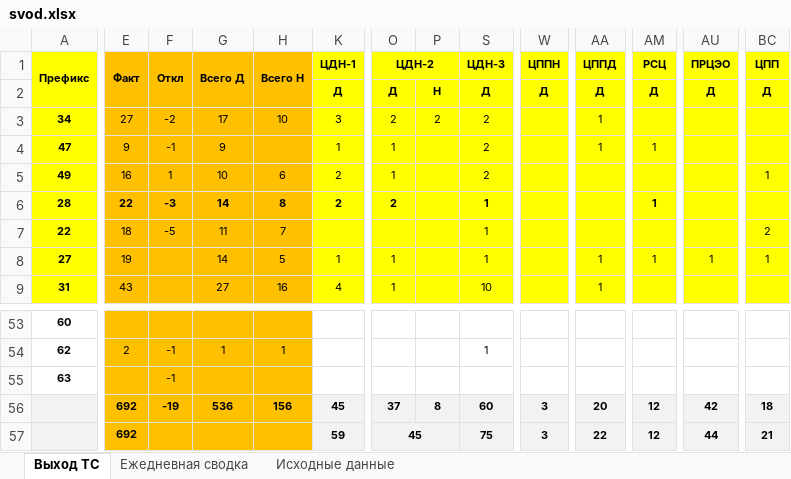
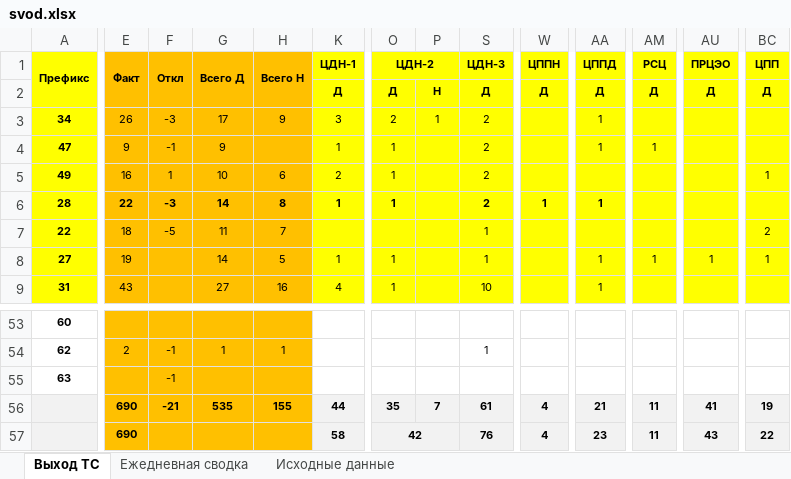
Before and after one commit to aura2889/summary, an Excel workbook: archive/2026-11-04/svod.xlsx, sheet Выход ТС, drawn as a sheet; only a part is shown, gaps mark what is left out; values as stored, in another font and other column widths than the file's, no borders; the diff covers the shown part only; the diff names each change by its address in the sheet, - before the commit and + after, or states it on an @@ line.

```diff
--- a/archive/2026-11-04/svod.xlsx (sheet Выход ТС)
+++ b/archive/2026-11-04/svod.xlsx (sheet Выход ТС)
-E3 (Факт): 27
+E3 (Факт): 26
-F3 (Откл): -2
+F3 (Откл): -3
-H3 (Всего Н): 10
+H3 (Всего Н): 9
-P3: 2
+P3: 1
-K6 (ЦДН-1): 2
+K6 (ЦДН-1): 1
-O6 (ЦДН-2): 2
+O6 (ЦДН-2): 1
-S6 (ЦДН-3): 1
+S6 (ЦДН-3): 2
-W6 (ЦППН): (empty)
+W6 (ЦППН): 1
-AA6 (ЦППД): (empty)
+AA6 (ЦППД): 1
-AM6 (РСЦ): 1
+AM6 (РСЦ): (empty)
-E56:E57 (Факт): 692
+E56:E57 (Факт): 690
-F56 (Откл): -19
+F56 (Откл): -21
-G56 (Всего Д): 536
+G56 (Всего Д): 535
-H56 (Всего Н): 156
+H56 (Всего Н): 155
-K56 (ЦДН-1): 45
+K56 (ЦДН-1): 44
-O56 (ЦДН-2): 37
+O56 (ЦДН-2): 35
-P56: 8
+P56: 7
-S56 (ЦДН-3): 60
+S56 (ЦДН-3): 61
-W56:W57 (ЦППН): 3
+W56:W57 (ЦППН): 4
-AA56 (ЦППД): 20
+AA56 (ЦППД): 21
-AM56:AM57 (РСЦ): 12
+AM56:AM57 (РСЦ): 11
-AU56 (ПРЦЭО): 42
+AU56 (ПРЦЭО): 41
-BC56 (ЦПП): 18
+BC56 (ЦПП): 19
-K57 (ЦДН-1): 59
+K57 (ЦДН-1): 58
-O57 (ЦДН-2): 45
+O57 (ЦДН-2): 42
-S57 (ЦДН-3): 75
+S57 (ЦДН-3): 76
-AA57 (ЦППД): 22
+AA57 (ЦППД): 23
-AU57 (ПРЦЭО): 44
+AU57 (ПРЦЭО): 43
-BC57 (ЦПП): 21
+BC57 (ЦПП): 22
```
Also changed, not shown: 6 edited cells elsewhere in this sheet, sheet Исходные данные, sheet Ежедневная сводка, raw/BUS.xlsx, raw/SB.xlsx, 6 other files.
